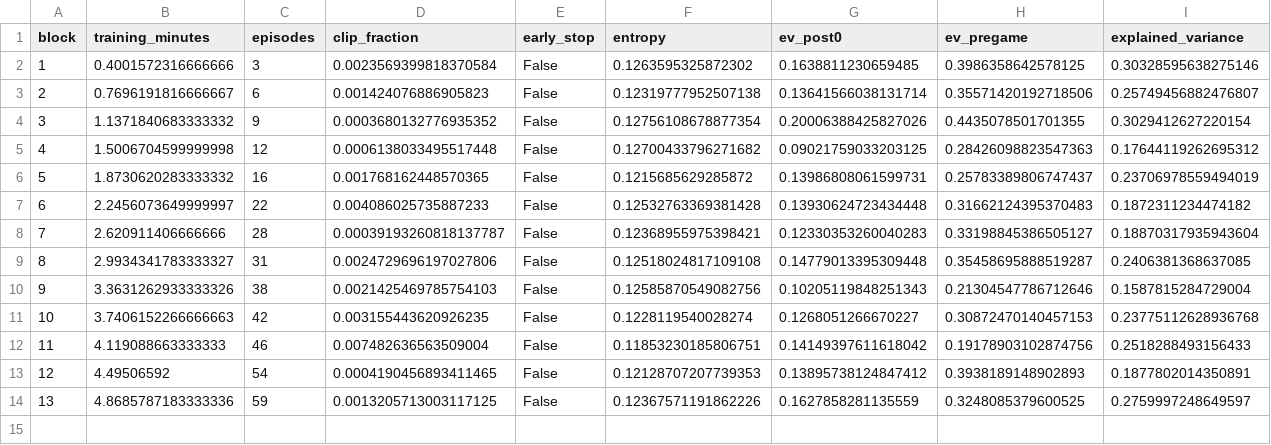
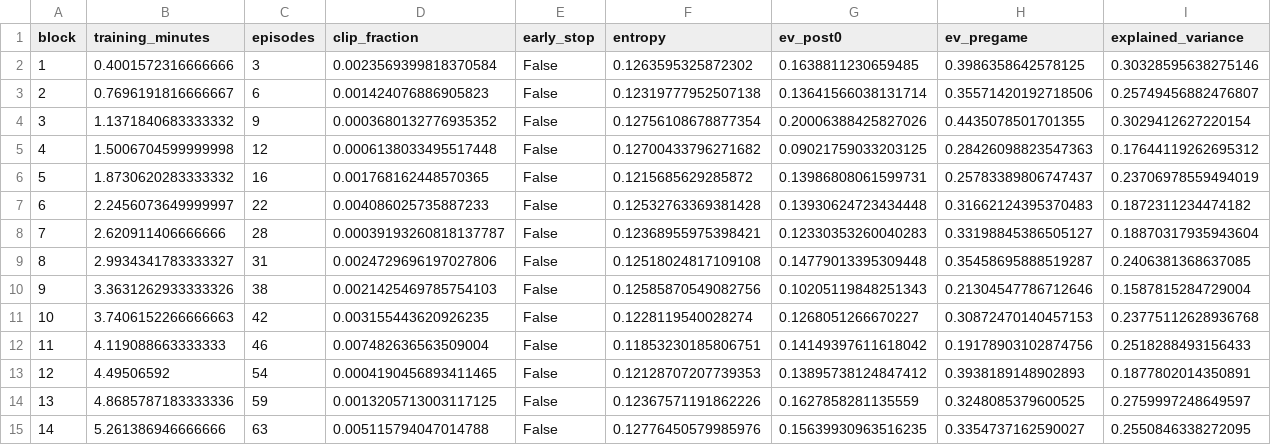
Before and after one commit to Zeltq/AMI, a CSV file: reports/P08/revised/rev-async-trial-1e5-updates.csv, drawn as a sheet; only a part is shown; rows hold the shown columns only; the diff names each change by its address in the sheet, - before the commit and + after, or states it on an @@ line.

```diff
--- a/reports/P08/revised/rev-async-trial-1e5-updates.csv
+++ b/reports/P08/revised/rev-async-trial-1e5-updates.csv
+row 15: 14 | 5.261386946666666 | 63 | 0.005115794047014788 | False | 0.12776450579985976 | 0.15639930963516235 | 0.3354737162590027 | 0.2550846338272095
```
Also changed, not shown: reports/P08/revised/rev-async-trial-1e5-episodes.csv, 4 other files.
